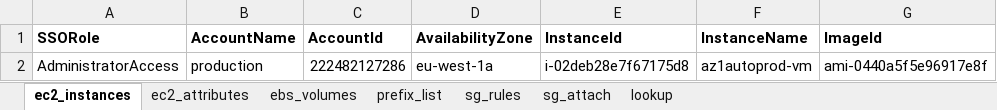
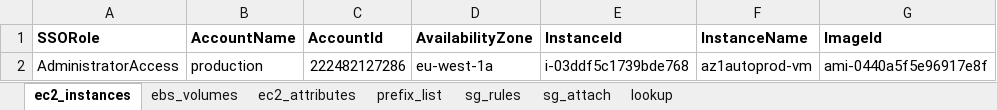
Before and after one commit to sayeedmaster/aws-new, an Excel workbook: EC2_Config.xlsx, sheet ec2_instances, drawn as a sheet; only a part is shown; values as stored, in another font and other column widths than the file's, no borders; the diff names each change by its address in the sheet, - before the commit and + after, or states it on an @@ line.

```diff
--- a/EC2_Config.xlsx (sheet ec2_instances)
+++ b/EC2_Config.xlsx (sheet ec2_instances)
@@ sheet tab order changed: ec2_instances | ebs_volumes | ec2_attributes | prefix_list | sg_rules | sg_attach | lookup @@
-E2 (InstanceId): i-02deb28e7f67175d8
+E2 (InstanceId): i-03ddf5c1739bde768
```
Also changed, not shown: sheet ec2_attributes, sheet sg_rules, sheet sg_attach, sheet prefix_list, 6 other files.
